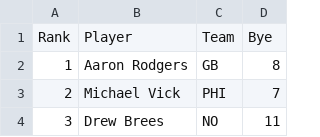
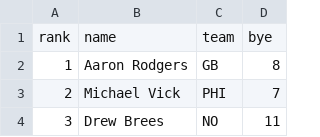
Before and after one commit to Arithmetics/nfldb, a CSV file: rubyNflScrapper/rankings/2011_QB.csv, drawn as a sheet; only a part is shown.

```diff
--- a/rubyNflScrapper/rankings/2011_QB.csv
+++ b/rubyNflScrapper/rankings/2011_QB.csv
@@ -1,2 +1,2 @@
-Rank,Player,Team,Bye
+rank,name,team,bye
 1,Aaron Rodgers,GB,8
```
Also changed, not shown: rubyNflScrapper/rankings/2011_RB.csv, rubyNflScrapper/rankings/2011_TE.csv, 3 other files.
